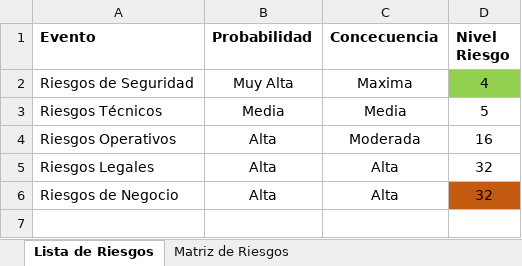
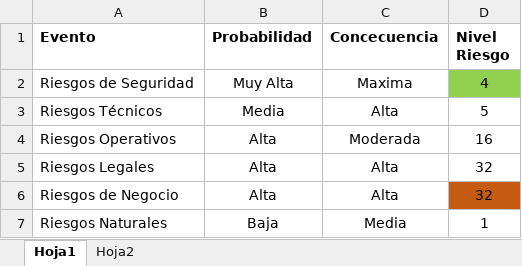
Before and after one commit to radaespia/third-system, an Excel workbook: Riesgos/RIESGOS.xlsx, sheet Hoja1, drawn as a sheet; values as stored, in another font and other column widths than the file's, no borders; conditional formats and table styles not drawn; the diff names each change by its address in the sheet, - before the commit and + after, or states it on an @@ line.

Commit message:
Add files via upload

```diff
--- a/Riesgos/RIESGOS.xlsx (sheet Hoja1)
+++ b/Riesgos/RIESGOS.xlsx (sheet Hoja1)
-sheet tab: Lista de Riesgos
+sheet tab: Hoja1
-sheet tab: Matriz de Riesgos
+sheet tab: Hoja2
-C3 (Concecuencia): Media
+C3 (Concecuencia): Alta
+row 7: Riesgos Naturales | Baja | Media | 1
```
